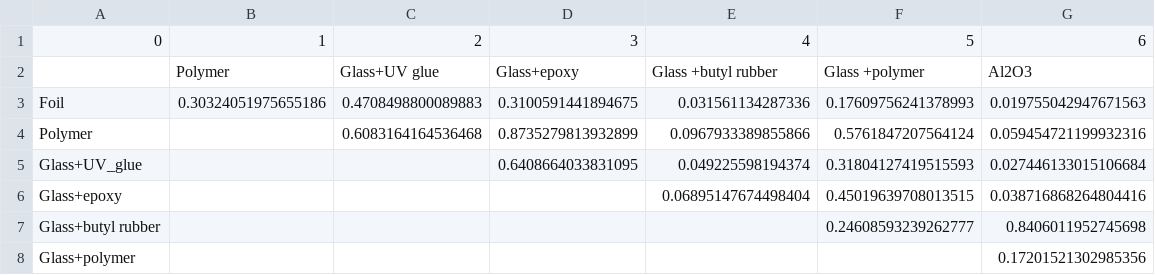
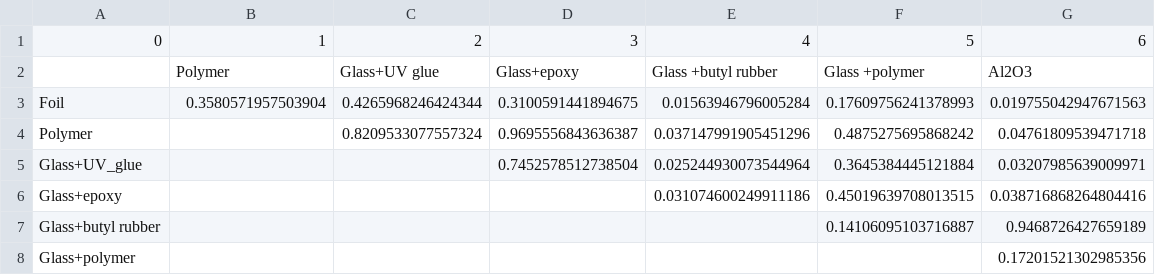
Before and after one commit to MiriEsh/Perovskite-encapsulation-comparison, a CSV file: outputs/t_test_All experiments_logT80.csv, drawn as a sheet.

```diff
--- a/outputs/t_test_All experiments_logT80.csv
+++ b/outputs/t_test_All experiments_logT80.csv
@@ -2,7 +2,7 @@
 ,Polymer,Glass+UV glue,Glass+epoxy,Glass +butyl rubber,Glass +polymer,Al2O3
-Foil,0.30324051975655186,0.4708498800089883,0.3100591441894675,0.031561134287336,0.17609756241378993,0.019755042947671563
-Polymer,,0.6083164164536468,0.8735279813932899,0.0967933389855866,0.5761847207564124,0.059454721199932316
-Glass+UV_glue,,,0.6408664033831095,0.049225598194374,0.31804127419515593,0.027446133015106684
-Glass+epoxy,,,,0.06895147674498404,0.45019639708013515,0.038716868264804416
-Glass+butyl rubber,,,,,0.24608593239262777,0.8406011952745698
+Foil,0.3580571957503904,0.4265968246424344,0.3100591441894675,0.01563946796005284,0.17609756241378993,0.019755042947671563
+Polymer,,0.8209533077557324,0.9695556843636387,0.037147991905451296,0.4875275695868242,0.04761809539471718
+Glass+UV_glue,,,0.7452578512738504,0.025244930073544964,0.3645384445121884,0.03207985639009971
+Glass+epoxy,,,,0.031074600249911186,0.45019639708013515,0.038716868264804416
+Glass+butyl rubber,,,,,0.14106095103716887,0.9468726427659189
 Glass+polymer,,,,,,0.17201521302985356
```
Also changed, not shown: inputs/Manual additions.csv, outputs/Experiments_with_Encap_and_stability.csv, 14 other files.
